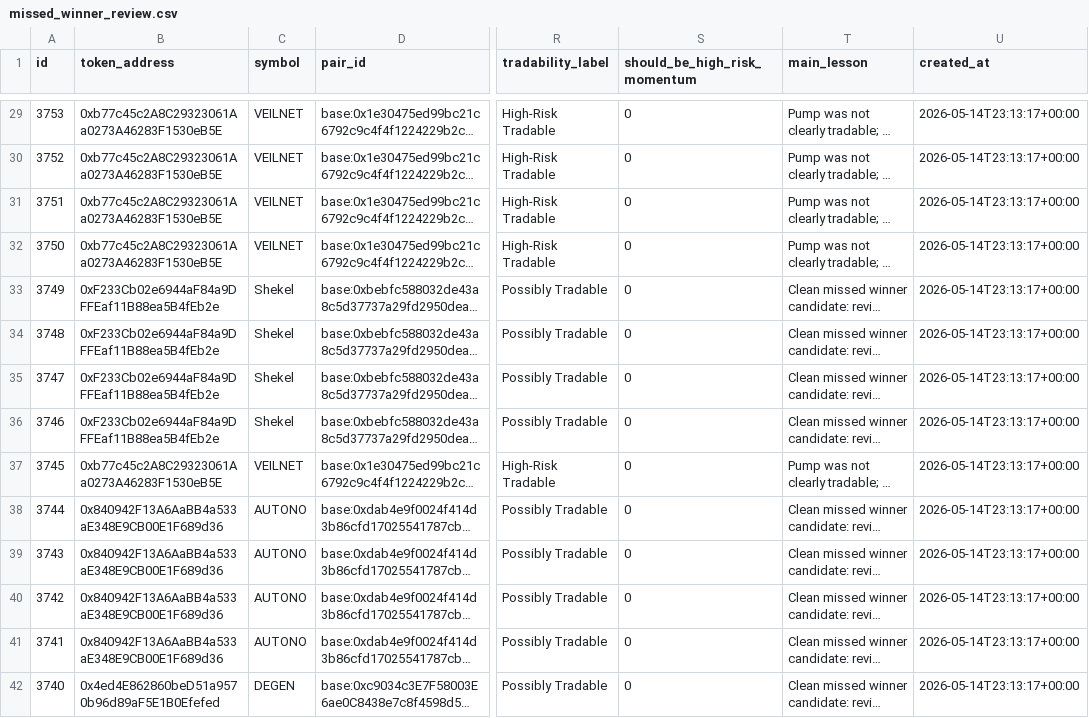
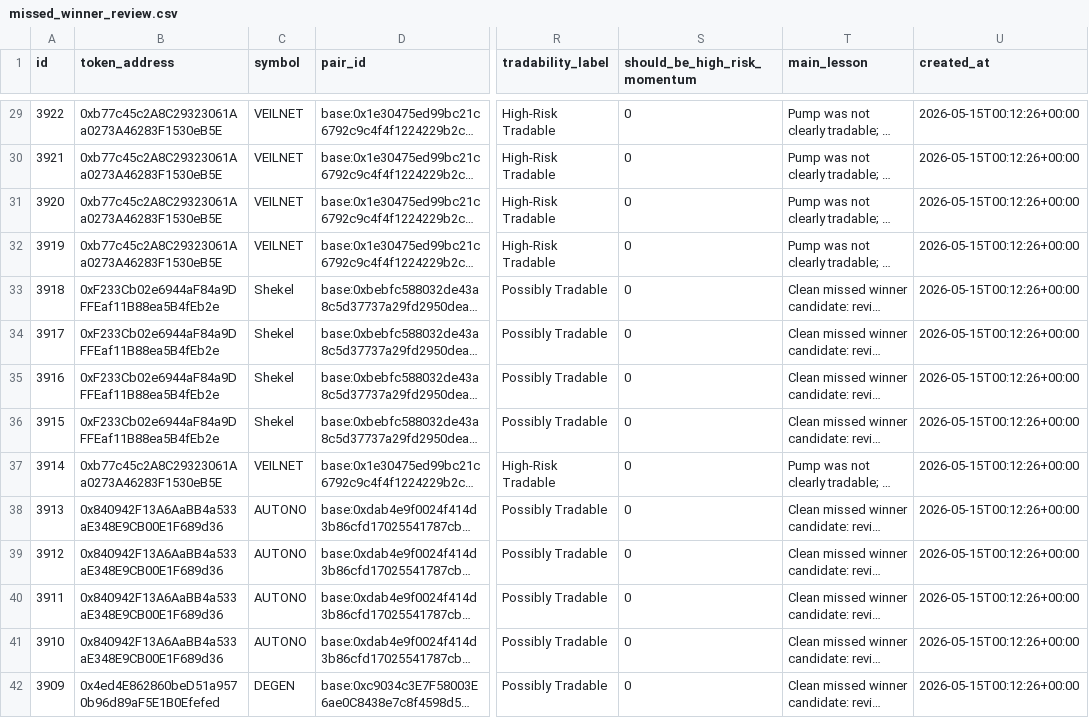
Before and after one commit to fatehchana17-create/crypto-signal-autopsy-v1, a CSV file: exports/missed_winner_review.csv, drawn as a sheet; only a part is shown, gaps mark what is left out; long unchanged cells end in …; the diff covers the shown part only; the diff names each change by its address in the sheet, - before the commit and + after, or states it on an @@ line.

```diff
--- a/exports/missed_winner_review.csv
+++ b/exports/missed_winner_review.csv
-A29 (id): 3753
+A29 (id): 3922
-U29:U42 (created_at): 2026-05-14T23:13:17+00:00
+U29:U42 (created_at): 2026-05-15T00:12:26+00:00
-A30 (id): 3752
+A30 (id): 3921
-A31 (id): 3751
+A31 (id): 3920
-A32 (id): 3750
+A32 (id): 3919
-A33 (id): 3749
+A33 (id): 3918
-A34 (id): 3748
+A34 (id): 3917
-A35 (id): 3747
+A35 (id): 3916
-A36 (id): 3746
+A36 (id): 3915
-A37 (id): 3745
+A37 (id): 3914
-A38 (id): 3744
+A38 (id): 3913
-A39 (id): 3743
+A39 (id): 3912
-A40 (id): 3742
+A40 (id): 3911
-A41 (id): 3741
+A41 (id): 3910
-A42 (id): 3740
+A42 (id): 3909
```
Also changed, not shown: 2 added rows and 82 edited cells elsewhere in this file, exports/filter_blocked_winners.csv, exports/pairs.csv, 45 other files.
